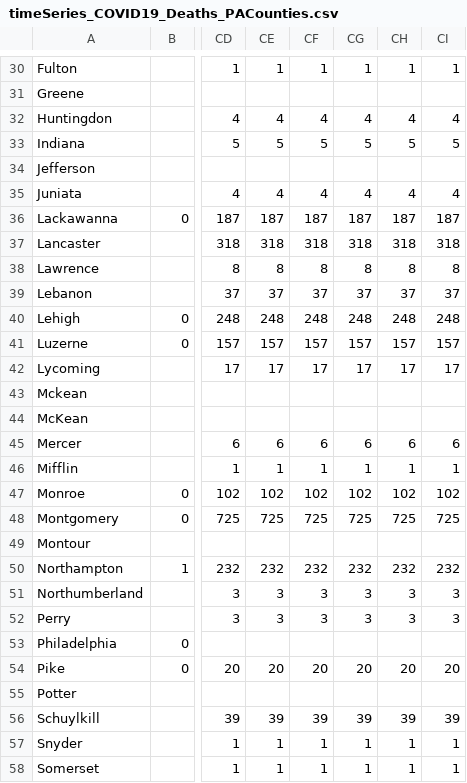
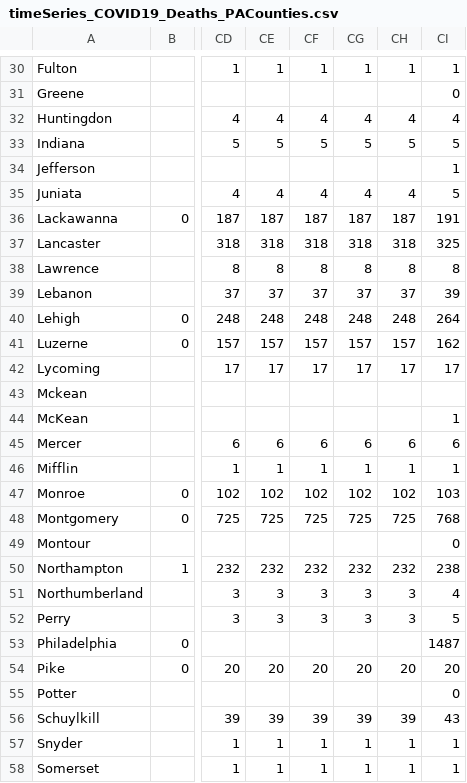
Before and after one commit to menonpg/COVID19_PA, a CSV file: timeSeries_COVID19_Deaths_PACounties.csv, drawn as a sheet; only a part is shown, gaps mark what is left out; the diff covers the shown part only; the diff names each change by its address in the sheet, - before the commit and + after, or states it on an @@ line.

```diff
--- a/timeSeries_COVID19_Deaths_PACounties.csv
+++ b/timeSeries_COVID19_Deaths_PACounties.csv
-CI31: (empty)
+CI31: 0
-CI34: (empty)
+CI34: 1
-CI35: 4
+CI35: 5
-CI36: 187
+CI36: 191
-CI37: 318
+CI37: 325
-CI39: 37
+CI39: 39
-CI40: 248
+CI40: 264
-CI41: 157
+CI41: 162
-CI44: (empty)
+CI44: 1
-CI47: 102
+CI47: 103
-CI48: 725
+CI48: 768
-CI49: (empty)
+CI49: 0
-CI50: 232
+CI50: 238
-CI51: 3
+CI51: 4
-CI52: 3
+CI52: 5
-CI53: (empty)
+CI53: 1487
-CI55: (empty)
+CI55: 0
-CI56: 39
+CI56: 43
```
Also changed, not shown: 24 edited cells elsewhere in this file, timeSeries_COVID19_Cases_PACounties.csv.
